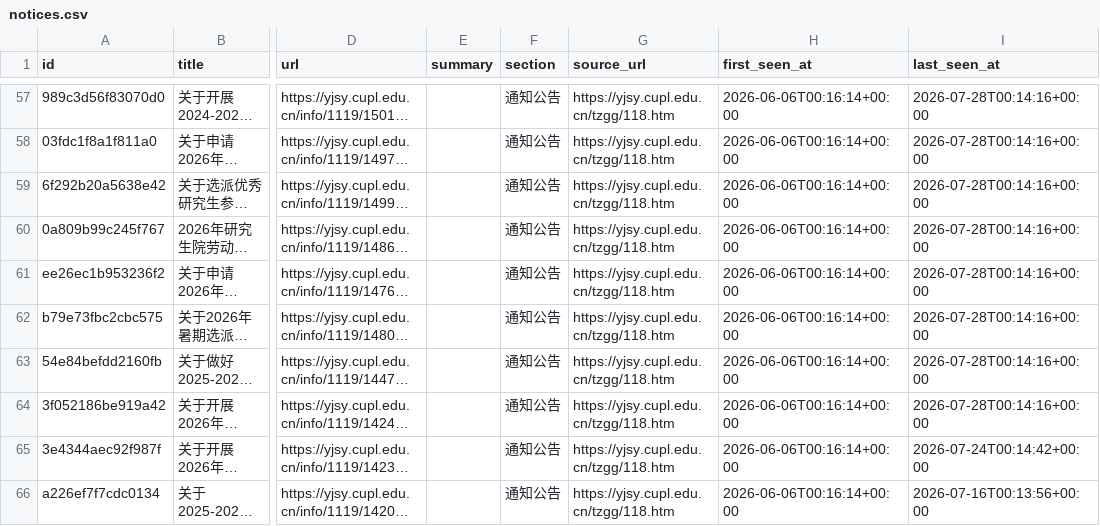
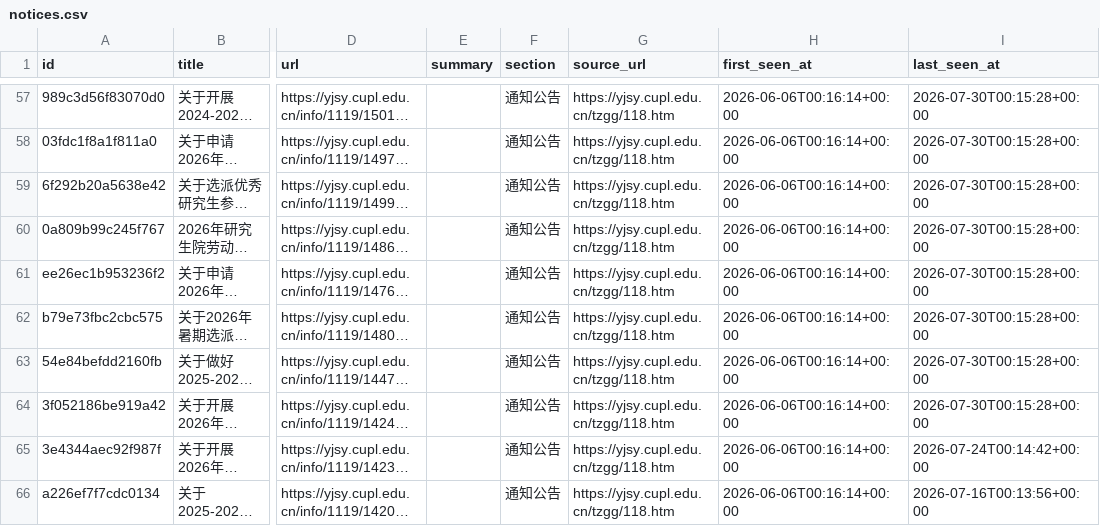
Before and after one commit to houdemingfagewuzhigong/cupl-yjsy-notice-watch, a CSV file: data/notices.csv, drawn as a sheet; only a part is shown, gaps mark what is left out; long unchanged cells end in …; the diff covers the shown part only; the diff names each change by its address in the sheet, - before the commit and + after, or states it on an @@ line.

```diff
--- a/data/notices.csv
+++ b/data/notices.csv
-I57:I64 (last_seen_at): 2026-07-28T00:14:16+00:00
+I57:I64 (last_seen_at): 2026-07-30T00:15:28+00:00
```
Also changed, not shown: 52 edited cells elsewhere in this file, 2 other files.
